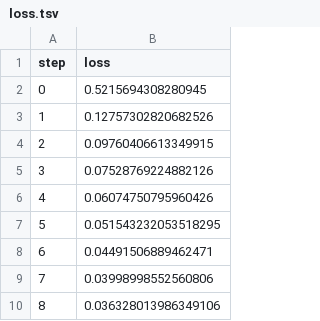
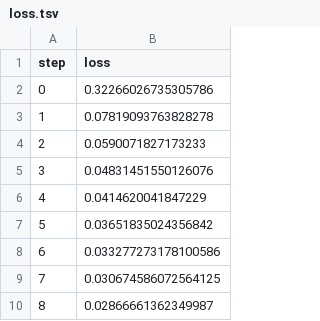
Before and after one commit to mvshmakov/example-get-started-experiments, a TSV file: results/train/plots/metrics/train/loss.tsv, drawn as a sheet.

```diff
--- a/results/train/plots/metrics/train/loss.tsv
+++ b/results/train/plots/metrics/train/loss.tsv
@@ -1,10 +1,10 @@
 step	loss
-0	0.5215694308280945
-1	0.12757302820682526
-2	0.09760406613349915
-3	0.07528769224882126
-4	0.06074750795960426
-5	0.051543232053518295
-6	0.04491506889462471
-7	0.03998998552560806
-8	0.036328013986349106
+0	0.32266026735305786
+1	0.07819093763828278
+2	0.0590071827173233
+3	0.04831451550126076
+4	0.0414620041847229
+5	0.03651835024356842
+6	0.033277273178100586
+7	0.030674586072564125
+8	0.02866661362349987
```
Also changed, not shown: results/train/plots/metrics/dice_multi.tsv, results/train/plots/metrics/eval/loss.tsv, 15 other files.
